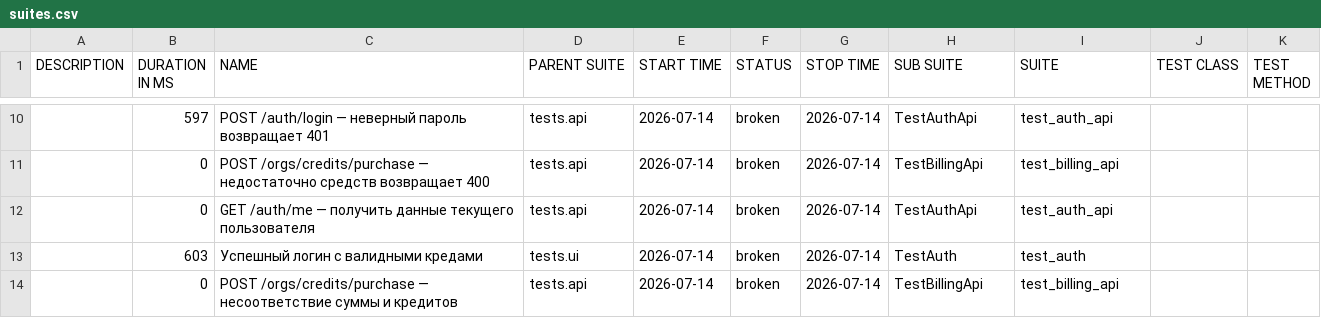
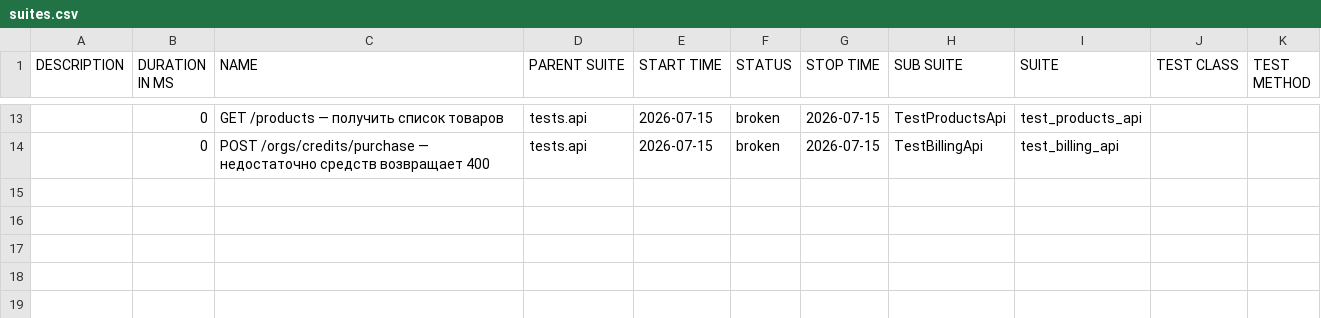
Before and after one commit to Sunaaa1/kartochki-tests, a CSV file: data/suites.csv, drawn as a sheet; only a part is shown, gaps mark what is left out; the diff covers the shown part only.

```diff
--- a/data/suites.csv
+++ b/data/suites.csv
@@ -10,5 +13,2 @@
-"","597","POST /auth/login — неверный пароль возвращает 401","tests.api","2026-07-14","broken","2026-07-14","TestAuthApi","test_auth_api","",""
-"","0","POST /orgs/credits/purchase — недостаточно средств возвращает 400","tests.api","2026-07-14","broken","2026-07-14","TestBillingApi","test_billing_api","",""
-"","0","GET /auth/me — получить данные текущего пользователя","tests.api","2026-07-14","broken","2026-07-14","TestAuthApi","test_auth_api","",""
-"","603","Успешный логин с валидными кредами","tests.ui","2026-07-14","broken","2026-07-14","TestAuth","test_auth","",""
-"","0","POST /orgs/credits/purchase — несоответствие суммы и кредитов","tests.api","2026-07-14","broken","2026-07-14","TestBillingApi","test_billing_api","",""
+"","0","GET /products — получить список товаров","tests.api","2026-07-15","broken","2026-07-15","TestProductsApi","test_products_api","",""
+"","0","POST /orgs/credits/purchase — недостаточно средств возвращает 400","tests.api","2026-07-15","broken","2026-07-15","TestBillingApi","test_billing_api","",""
```
Also changed, not shown: 5 added rows, 2 removed rows and 23 edited cells elsewhere in this file, data/behaviors.csv, 47 other files.
